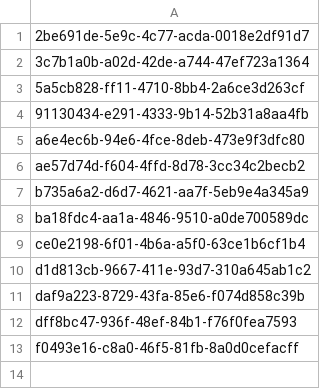
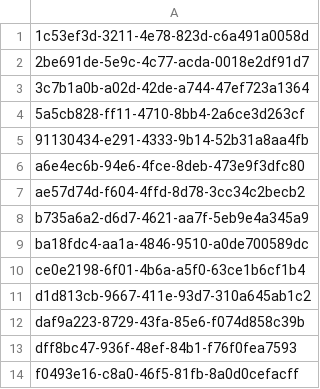
Before and after one commit to aquametalabs/aquameta, a CSV file: bundles/org.aquameta.core.endpoint/rowset.csv, drawn as a sheet.

```diff
--- a/bundles/org.aquameta.core.endpoint/rowset.csv
+++ b/bundles/org.aquameta.core.endpoint/rowset.csv
@@ -1 +1,2 @@
+1c53ef3d-3211-4e78-823d-c6a491a0058d
 2be691de-5e9c-4c77-acda-0018e2df91d7
```
Also changed, not shown: bundles/org.aquameta.core.endpoint/commit.csv, bundles/org.aquameta.core.endpoint/rowset_row.csv, 16 other files.
